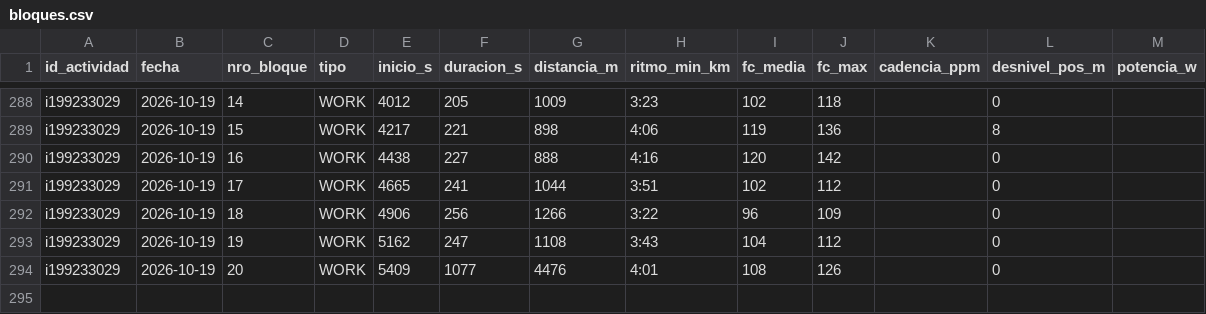
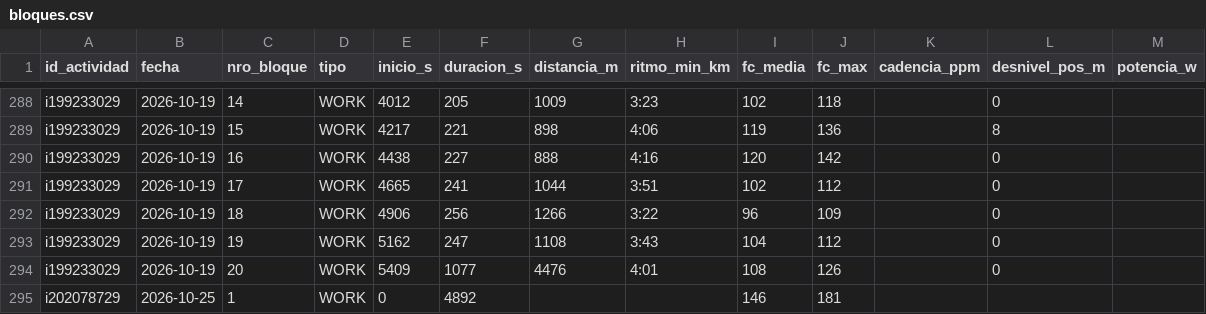
Before and after one commit to jpzingoni/stats-training, a CSV file: datos/bloques.csv, drawn as a sheet; only a part is shown, gaps mark what is left out; the diff names each change by its address in the sheet, - before the commit and + after, or states it on an @@ line.

```diff
--- a/datos/bloques.csv
+++ b/datos/bloques.csv
+row 295: i202078729 | 2026-10-25 | 1 | WORK | 0 | 4892 |  |  | 146 | 181
```
Also changed, not shown: datos/actividades.csv, datos/bienestar.csv, 4 other files.
